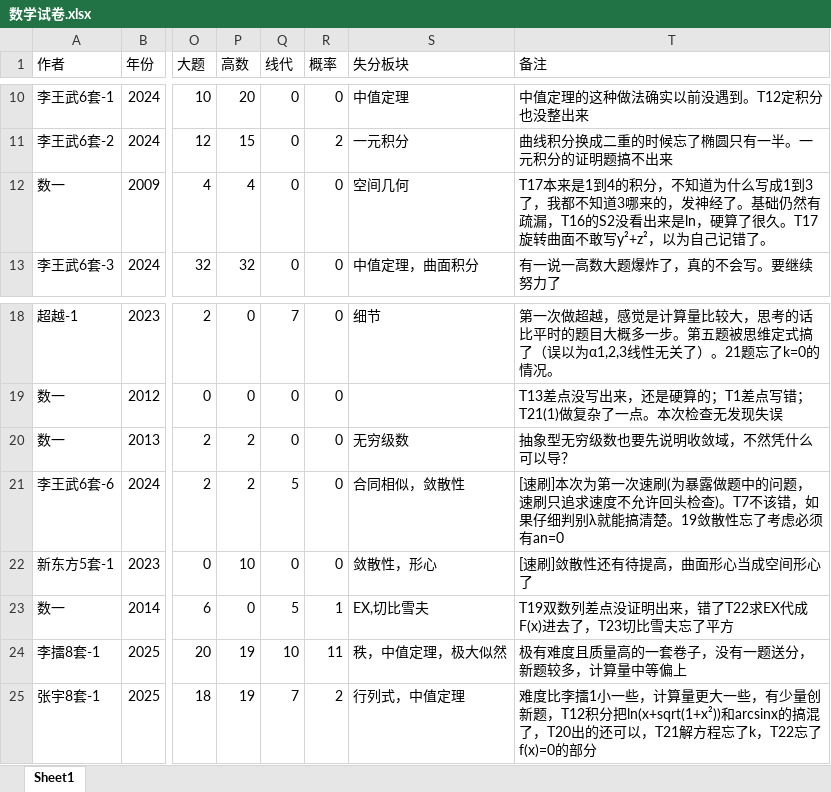
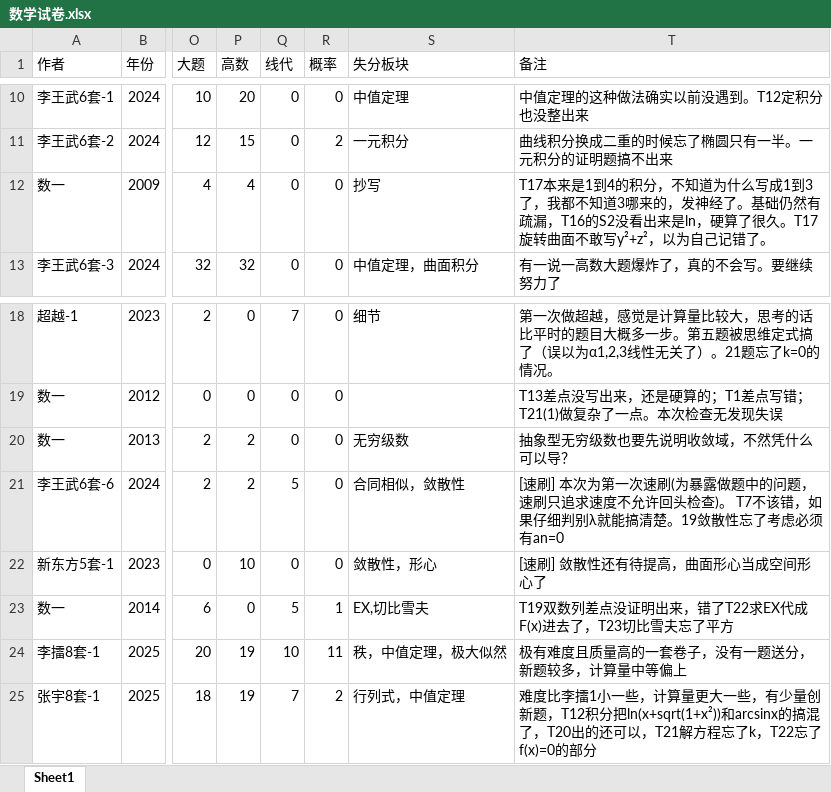
Before and after one commit to virtualxiaoman/kaoyan, an Excel workbook: data/数学试卷.xlsx, sheet Sheet1, drawn as a sheet; only a part is shown, gaps mark what is left out; values as stored, in another font and other column widths than the file's, no cell formats; the diff covers the shown part only; the diff names each change by its address in the sheet, - before the commit and + after, or states it on an @@ line.

```diff
--- a/data/数学试卷.xlsx (sheet Sheet1)
+++ b/data/数学试卷.xlsx (sheet Sheet1)
-S12 (失分板块): 空间几何
+S12 (失分板块): 抄写
-T21 (备注): …检查)。T7不该错…
+T21 (备注): …检查)。 T7不该错…
-T22 (备注): [速刷]敛散性还有待提高，曲面形心当成空间形心了
+T22 (备注): [速刷] 敛散性还有待提高，曲面形心当成空间形心了
```
Also changed, not shown: 30 added rows elsewhere in this sheet, cell formats, data/408试卷.xlsx, data/xlsx/P-学习时长-总2025.xlsx, 40 other files.
